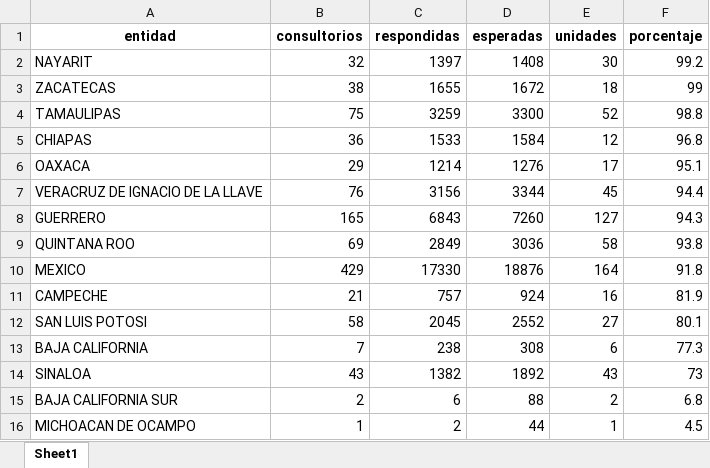
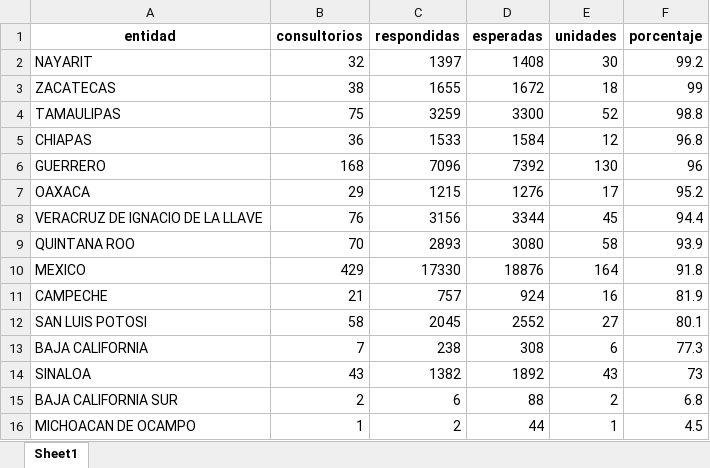
Before and after one commit to servicios-imss-b/informe--de-ang, an Excel workbook: tabla_entidades.xlsx, sheet Sheet1, drawn as a sheet; values as stored, in another font and other column widths than the file's, no borders; removed rows and columns are numbered as before the commit, all else as after; the diff names each change by its address in the sheet, - before the commit and + after, or states it on an @@ line.

```diff
--- a/tabla_entidades.xlsx (sheet Sheet1)
+++ b/tabla_entidades.xlsx (sheet Sheet1)
+row 6: GUERRERO | 168 | 7096 | 7392 | 130 | 96
-C7 (respondidas): 1214
+C7 (respondidas): 1215
-F7 (porcentaje): 95.1
+F7 (porcentaje): 95.2
-row 8: GUERRERO | 165 | 6843 | 7260 | 127 | 94.3
-B9 (consultorios): 69
+B9 (consultorios): 70
-C9 (respondidas): 2849
+C9 (respondidas): 2893
-D9 (esperadas): 3036
+D9 (esperadas): 3080
-F9 (porcentaje): 93.8
+F9 (porcentaje): 93.9
```
Also changed, not shown: tabla_avance.xlsx, tabla_unidades.xlsx, 1 other file.
